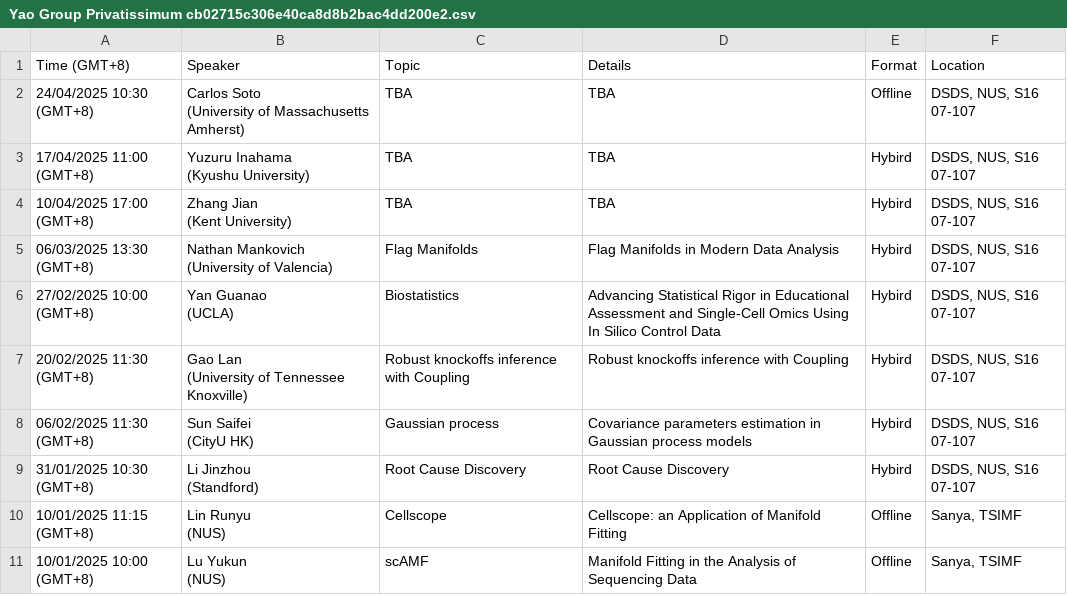
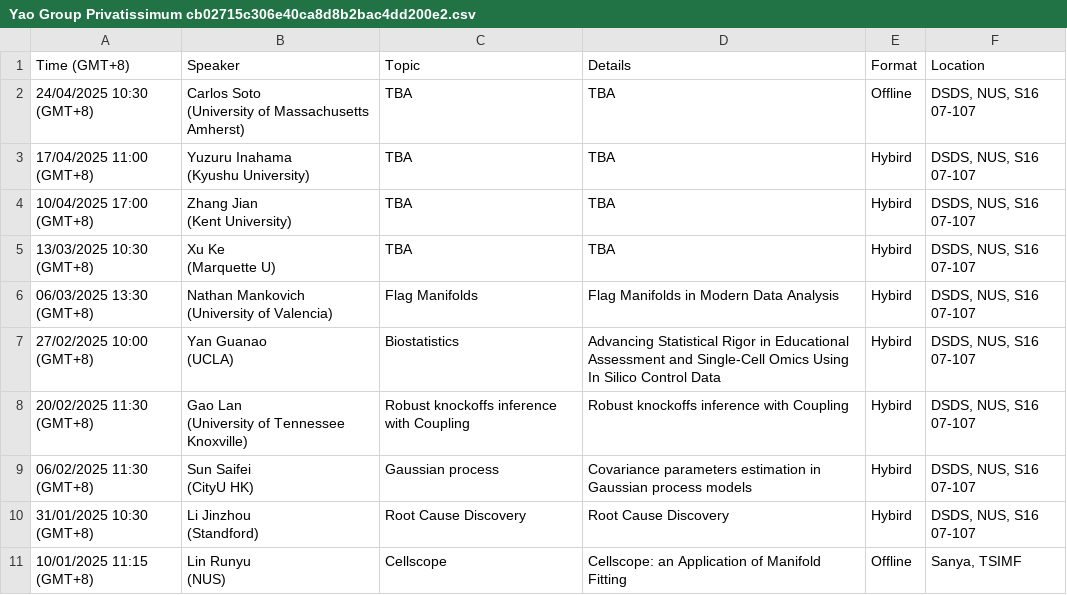
Before and after one commit to zhigang-yao/group-projects, a CSV file: docs/pri/Yao Group Privatissimum cb02715c306e40ca8d8b2bac4dd200e2.csv, drawn as a sheet; only a part is shown; the shorter side is filled out with more unchanged rows.

```diff
--- a/docs/pri/Yao Group Privatissimum cb02715c306e40ca8d8b2bac4dd200e2.csv
+++ b/docs/pri/Yao Group Privatissimum cb02715c306e40ca8d8b2bac4dd200e2.csv
@@ -7,2 +7,4 @@
 (Kent University)",TBA,TBA,Hybird,"DSDS, NUS, S16 07-107"
+13/03/2025 10:30 (GMT+8),"Xu Ke
+(Marquette U)",TBA,TBA,Hybird,"DSDS, NUS, S16 07-107"
 06/03/2025 13:30 (GMT+8),"Nathan Mankovich
```
Also changed, not shown: 3 other files.
